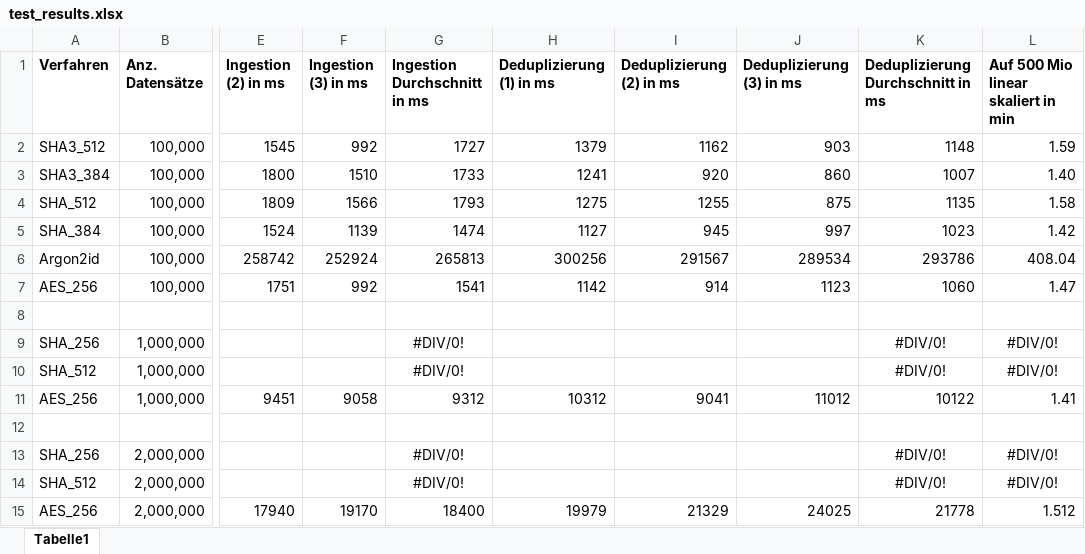
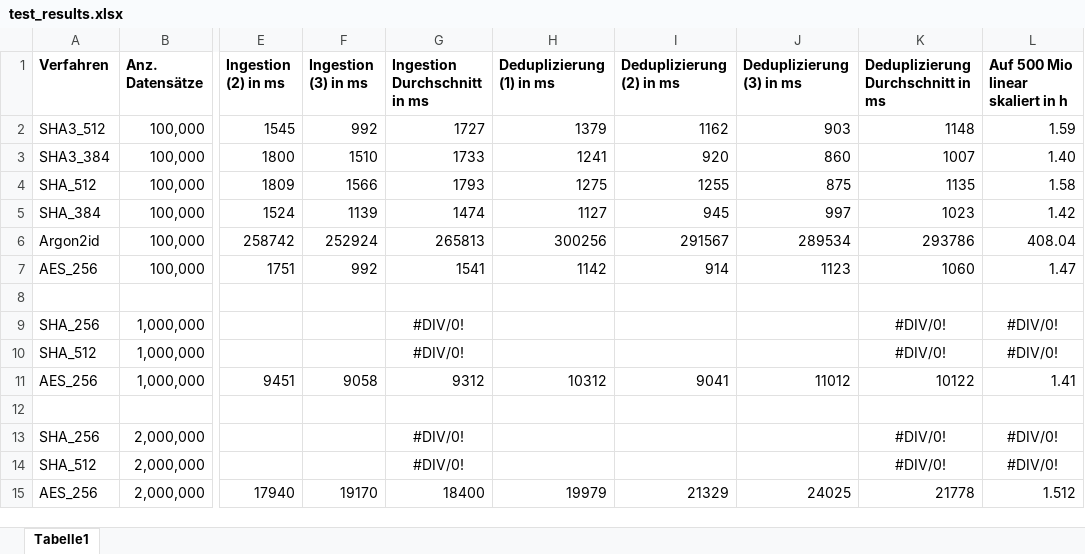
Before and after one commit to MrzJkl/CredentialLeakageMonitoring, an Excel workbook: test_results.xlsx, sheet Tabelle1, drawn as a sheet; only a part is shown, gaps mark what is left out; values as stored, in another font and other column widths than the file's, no borders; the diff names each change by its address in the sheet, - before the commit and + after, or states it on an @@ line.

Commit message:
Test Results

```diff
--- a/test_results.xlsx (sheet Tabelle1)
+++ b/test_results.xlsx (sheet Tabelle1)
-L1: Auf 500 Mio linear skaliert in min
+L1: Auf 500 Mio linear skaliert in h
```
